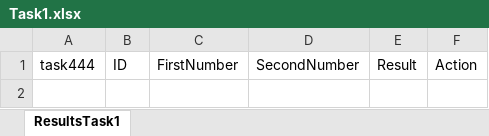
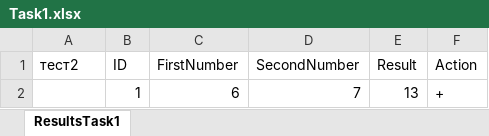
Before and after one commit to Toknnick/work1, an Excel workbook: Task1.xlsx, sheet ResultsTask1, drawn as a sheet; values as stored, in another font and other column widths than the file's, no borders; the diff names each change by its address in the sheet, - before the commit and + after, or states it on an @@ line.

```diff
--- a/Task1.xlsx (sheet ResultsTask1)
+++ b/Task1.xlsx (sheet ResultsTask1)
-A1: task444
+A1: тест2
+row 2:  | 1 | 6 | 7 | 13 | +
```
Also changed, not shown: 2 other files.
